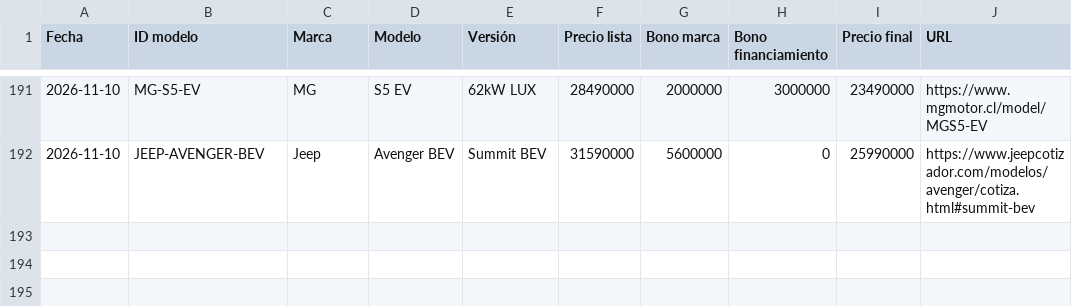
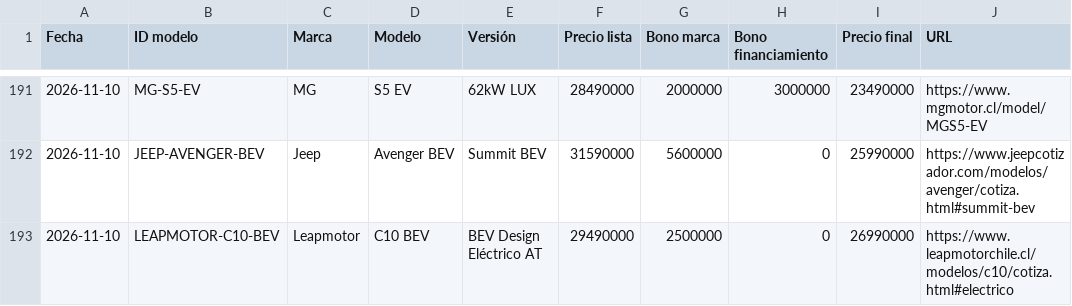
Before and after one commit to lucaskmcrf-source/precios-competencia, a CSV file: historial.csv, drawn as a sheet; only a part is shown, gaps mark what is left out; the diff names each change by its address in the sheet, - before the commit and + after, or states it on an @@ line.

```diff
--- a/historial.csv
+++ b/historial.csv
+row 193: 2026-11-10 | LEAPMOTOR-C10-BEV | Leapmotor | C10 BEV | BEV Design Eléctrico AT | 29490000 | 2500000 | 0 | 26990000 | https://www.leapmotorchile.cl/modelos/c10/cotiza.html#electrico
```
